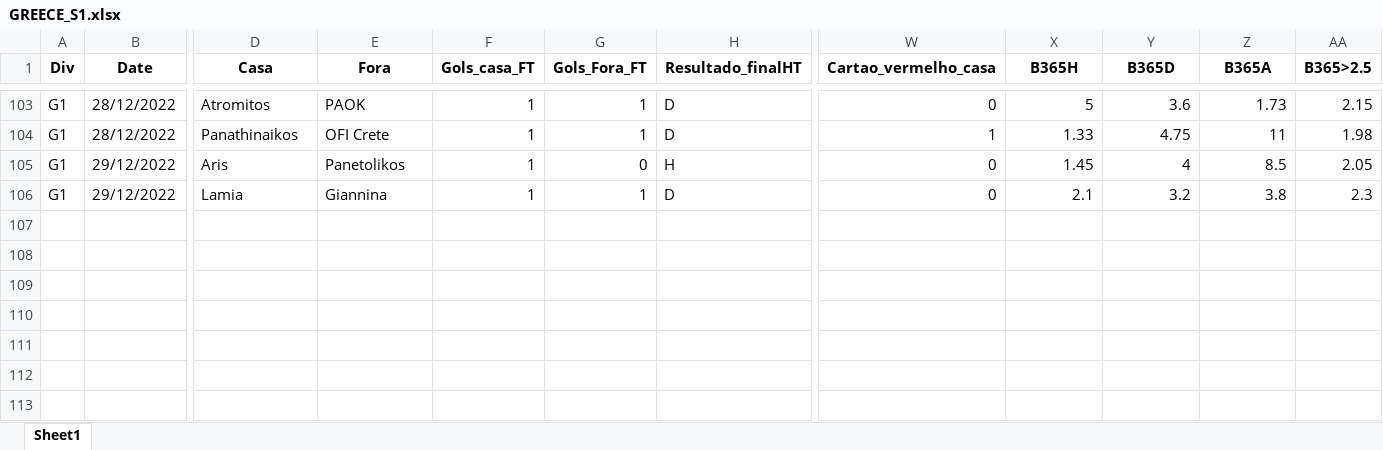
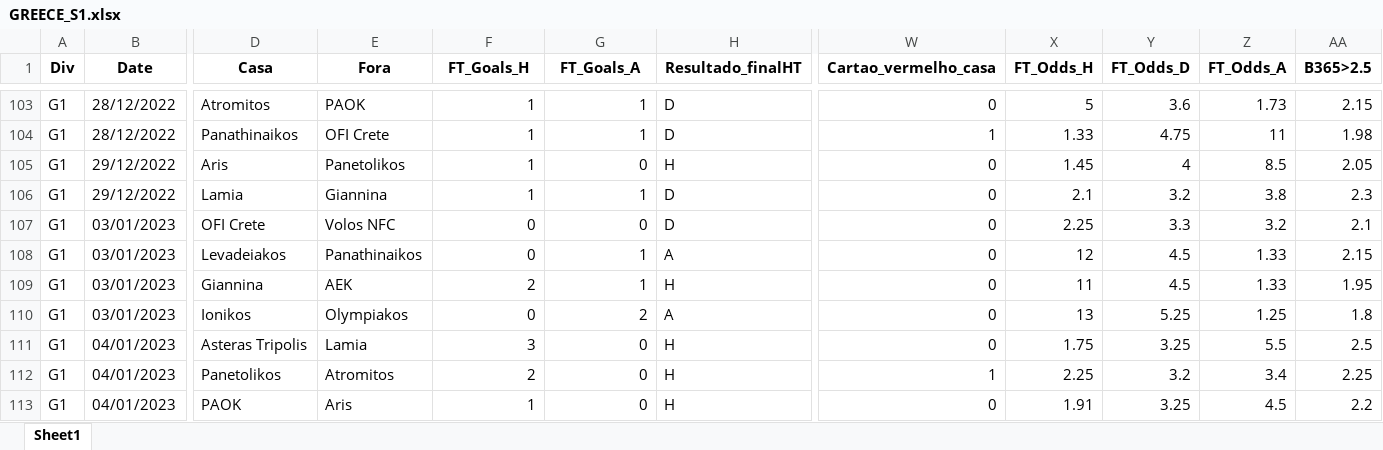
Before and after one commit to bola1318/base_de_dados, an Excel workbook: Basededados/GREECE_S1.xlsx, sheet Sheet1, drawn as a sheet; only a part is shown, gaps mark what is left out; values as stored, in another font and other column widths than the file's, no borders; rows hold the shown columns only; the diff names each change by its address in the sheet, - before the commit and + after, or states it on an @@ line.

```diff
--- a/Basededados/GREECE_S1.xlsx (sheet Sheet1)
+++ b/Basededados/GREECE_S1.xlsx (sheet Sheet1)
-F1: Gols_casa_FT
+F1: FT_Goals_H
-G1: Gols_Fora_FT
+G1: FT_Goals_A
-X1: B365H
+X1: FT_Odds_H
-Y1: B365D
+Y1: FT_Odds_D
-Z1: B365A
+Z1: FT_Odds_A
+row 107: G1 | 03/01/2023 | OFI Crete | Volos NFC | 0 | 0 | D | 0 | 2.25 | 3.3 | 3.2 | 2.1
+row 108: G1 | 03/01/2023 | Levadeiakos | Panathinaikos | 0 | 1 | A | 0 | 12 | 4.5 | 1.33 | 2.15
+row 109: G1 | 03/01/2023 | Giannina | AEK | 2 | 1 | H | 0 | 11 | 4.5 | 1.33 | 1.95
+row 110: G1 | 03/01/2023 | Ionikos | Olympiakos | 0 | 2 | A | 0 | 13 | 5.25 | 1.25 | 1.8
+row 111: G1 | 04/01/2023 | Asteras Tripolis | Lamia | 3 | 0 | H | 0 | 1.75 | 3.25 | 5.5 | 2.5
+row 112: G1 | 04/01/2023 | Panetolikos | Atromitos | 2 | 0 | H | 1 | 2.25 | 3.2 | 3.4 | 2.25
+row 113: G1 | 04/01/2023 | PAOK | Aris | 1 | 0 | H | 0 | 1.91 | 3.25 | 4.5 | 2.2
```
Also changed, not shown: Basededados/ENGLAND_S1_S2.xlsx, Basededados/FRANCE_S1_S2.xlsx, 8 other files.
